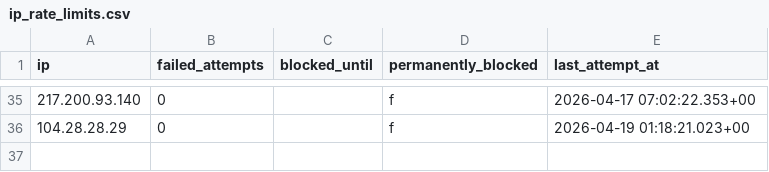
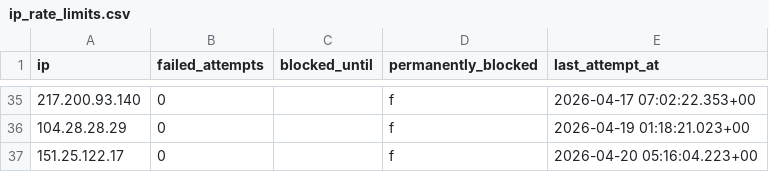
Before and after one commit to atteggiani/davide-and-jennifer, a CSV file: backups/ip_rate_limits.csv, drawn as a sheet; only a part is shown, gaps mark what is left out.

```diff
--- a/backups/ip_rate_limits.csv
+++ b/backups/ip_rate_limits.csv
@@ -36 +36,2 @@ ip,failed_attempts,blocked_until,permanently_blocked,last_attempt_at
 104.28.28.29,0,,f,"2026-04-19 01:18:21.023+00"
+151.25.122.17,0,,f,"2026-04-20 05:16:04.223+00"
```
Also changed, not shown: backups/guest_auth.csv, backups/guests.csv.
